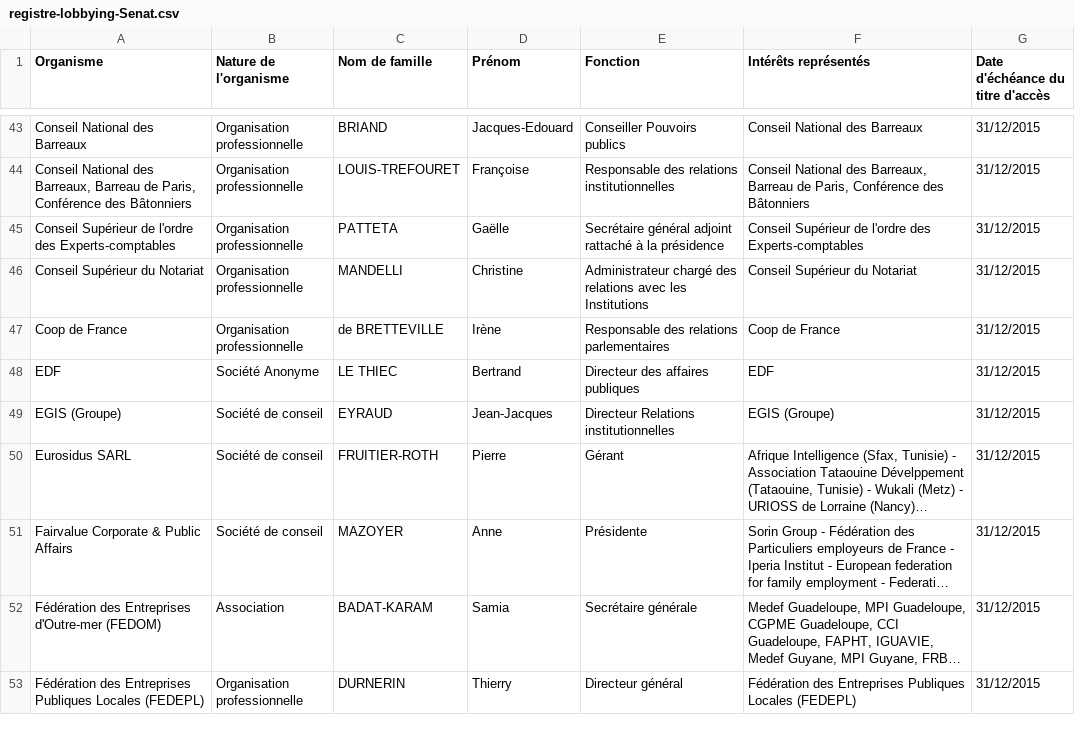
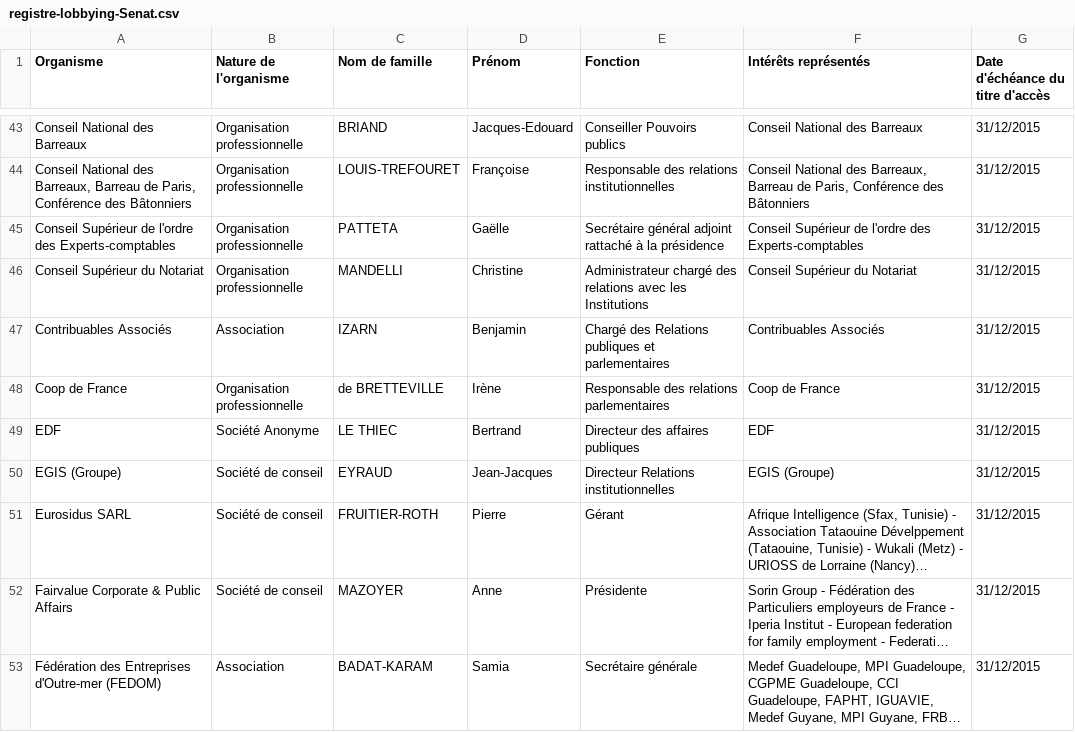
Before and after one commit to regardscitoyens/registres-lobbying, a CSV file: data/registre-lobbying-Senat.csv, drawn as a sheet; only a part is shown, gaps mark what is left out; the shorter side is filled out with more unchanged rows; long unchanged cells end in …; the diff names each change by its address in the sheet, - before the commit and + after, or states it on an @@ line.

Commit message:
update registre Sénat

```diff
--- a/data/registre-lobbying-Senat.csv
+++ b/data/registre-lobbying-Senat.csv
+row 47: Contribuables Associés | Association | IZARN | Benjamin | Chargé des Relations publiques et parlementaires | Contribuables Associés | 31/12/2015
```
